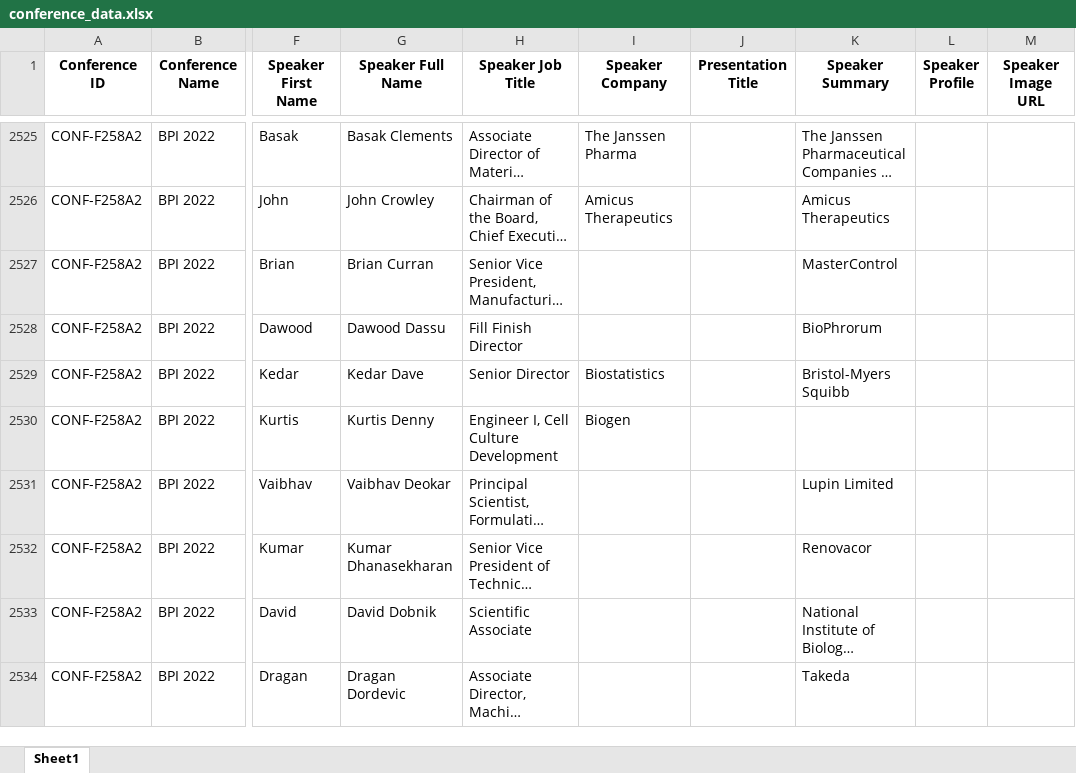
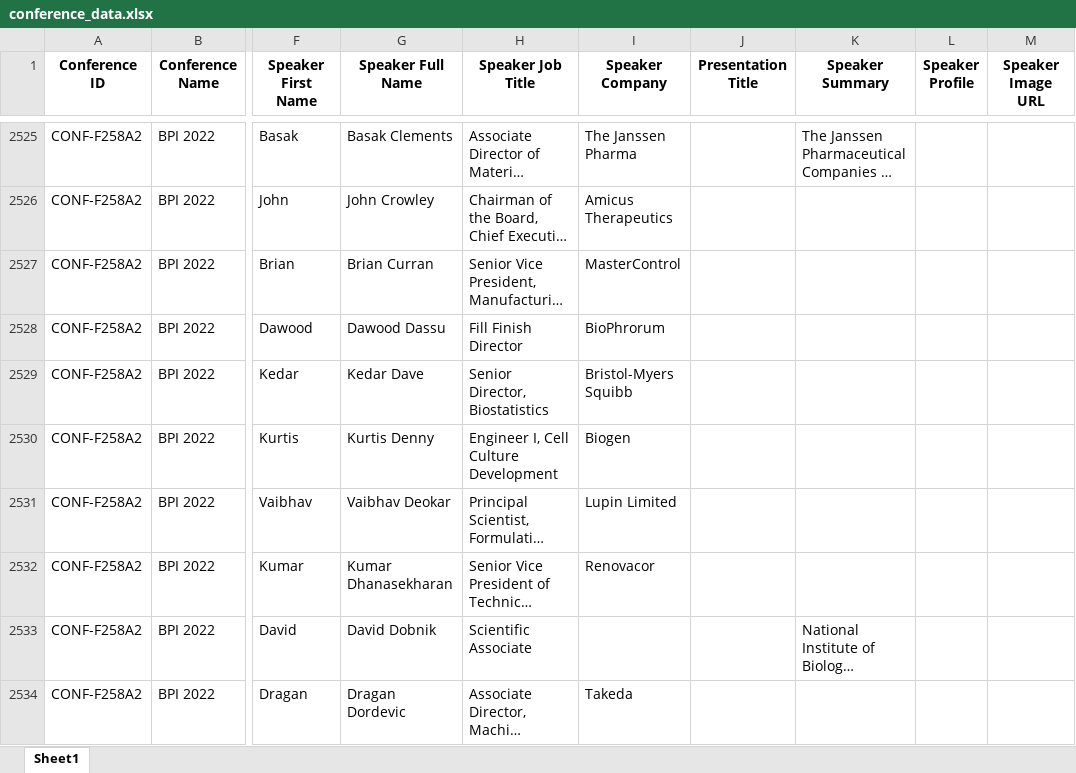
Before and after one commit to stoilsteve-hub/conference-hunter, an Excel workbook: conference_data.xlsx, sheet Sheet1, drawn as a sheet; only a part is shown, gaps mark what is left out; long unchanged cells end in …; values as stored, in another font and other column widths than the file's, no borders; the diff covers the shown part only; the diff names each change by its address in the sheet, - before the commit and + after, or states it on an @@ line.

```diff
--- a/conference_data.xlsx (sheet Sheet1)
+++ b/conference_data.xlsx (sheet Sheet1)
-K2526 (Speaker Summary): Amicus Therapeutics
+K2526 (Speaker Summary): (empty)
-I2527 (Speaker Company): (empty)
+I2527 (Speaker Company): MasterControl
-K2527 (Speaker Summary): MasterControl
+K2527 (Speaker Summary): (empty)
-I2528 (Speaker Company): (empty)
+I2528 (Speaker Company): BioPhrorum
-K2528 (Speaker Summary): BioPhrorum
+K2528 (Speaker Summary): (empty)
-H2529 (Speaker Job Title): Senior Director
+H2529 (Speaker Job Title): Senior Director, Biostatistics
-I2529 (Speaker Company): Biostatistics
+I2529 (Speaker Company): Bristol-Myers Squibb
-K2529 (Speaker Summary): Bristol-Myers Squibb
+K2529 (Speaker Summary): (empty)
-I2531 (Speaker Company): (empty)
+I2531 (Speaker Company): Lupin Limited
-K2531 (Speaker Summary): Lupin Limited
+K2531 (Speaker Summary): (empty)
-I2532 (Speaker Company): (empty)
+I2532 (Speaker Company): Renovacor
-K2532 (Speaker Summary): Renovacor
+K2532 (Speaker Summary): (empty)
-I2534 (Speaker Company): (empty)
+I2534 (Speaker Company): Takeda
-K2534 (Speaker Summary): Takeda
+K2534 (Speaker Summary): (empty)
```
Also changed, not shown: 13 added rows and 900 edited cells elsewhere in this sheet, 7 other files.
